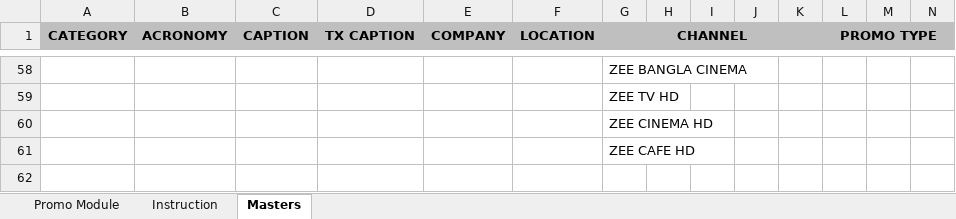
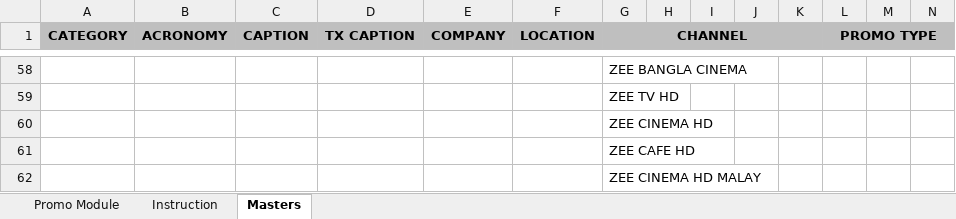
Before and after one commit to jatinkumarsahoo99/zeebms_scheduling, an Excel workbook: assets/files/Promo.xlsx, sheet Masters, drawn as a sheet; only a part is shown, gaps mark what is left out; values as stored, in another font and other column widths than the file's, no borders; rows hold the shown columns only; the diff names each change by its address in the sheet, - before the commit and + after, or states it on an @@ line.

```diff
--- a/assets/files/Promo.xlsx (sheet Masters)
+++ b/assets/files/Promo.xlsx (sheet Masters)
+row 62:  |  |  |  |  |  | ZEE CINEMA HD MALAY
```
Also changed, not shown: assets/files/Filler.xlsx, assets/files/Sting.xlsx, 1 other file.
